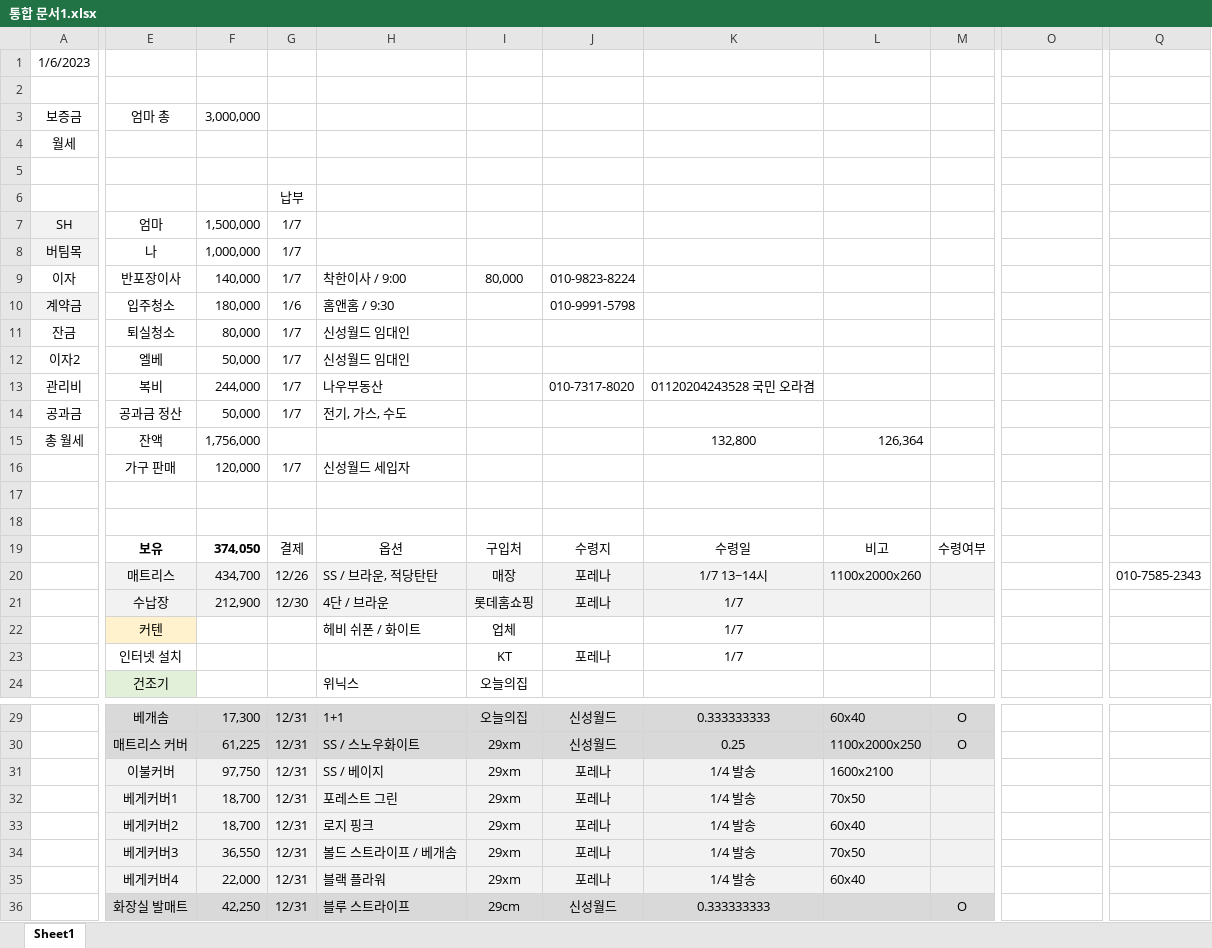
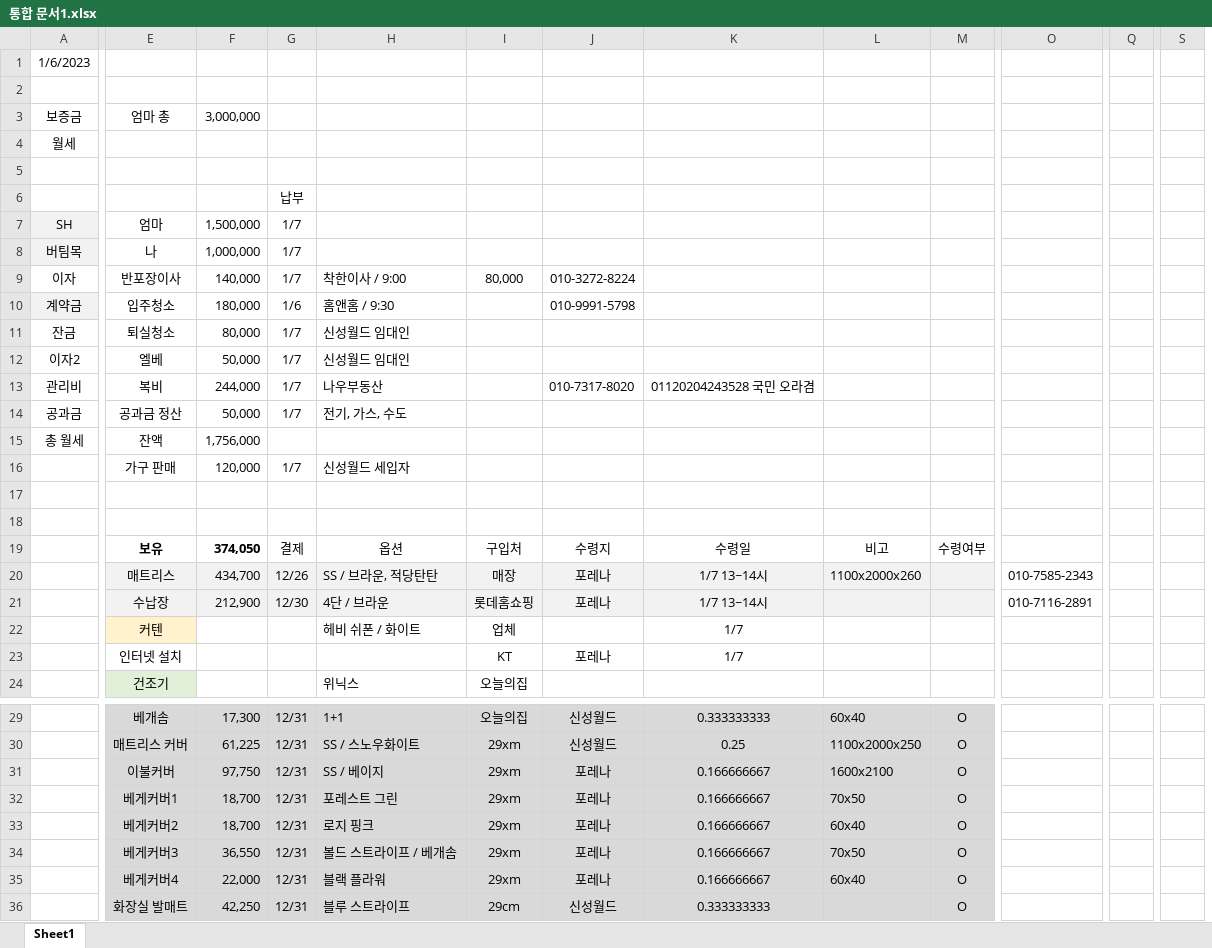
Before and after one commit to so-dami/FED-PJ-2022-dami, an Excel workbook: 통합 문서1.xlsx, sheet Sheet1, drawn as a sheet; only a part is shown, gaps mark what is left out; values as stored, in another font and other column widths than the file's, no borders; removed rows and columns are numbered as before the commit, all else as after; the diff covers the shown part only; the diff names each change by its address in the sheet, - before the commit and + after, or states it on an @@ line.

```diff
--- a/통합 문서1.xlsx (sheet Sheet1)
+++ b/통합 문서1.xlsx (sheet Sheet1)
-column Q, row 20: 010-7585-2343
+column Q, empty
+column S, empty
-J9: 010-9823-8224
+J9: 010-3272-8224
-K15: 132,800
+K15: (empty)
-L15: 126,364
+L15: (empty)
-O20: (empty)
+O20: 010-7585-2343
-K21: 1/7
+K21: 1/7 13~14시
-O21: (empty)
+O21: 010-7116-2891
-E31:M35 fill: #F2F2F2
+E31:M35 fill: #D9D9D9
-K31:K35: 1/4 발송
+K31:K35: 0.166666667
-M31:M35: (empty)
+M31:M35: O
```
Also changed, not shown: 1 added column elsewhere in this sheet, 3 other files.
